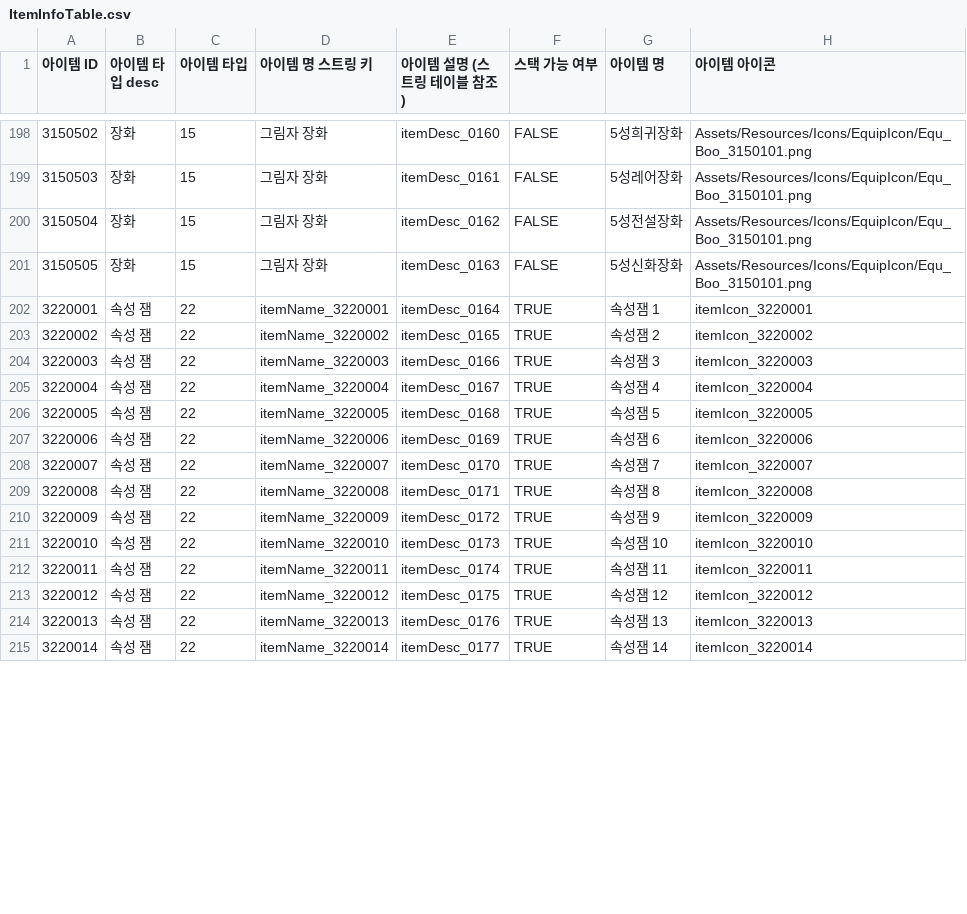
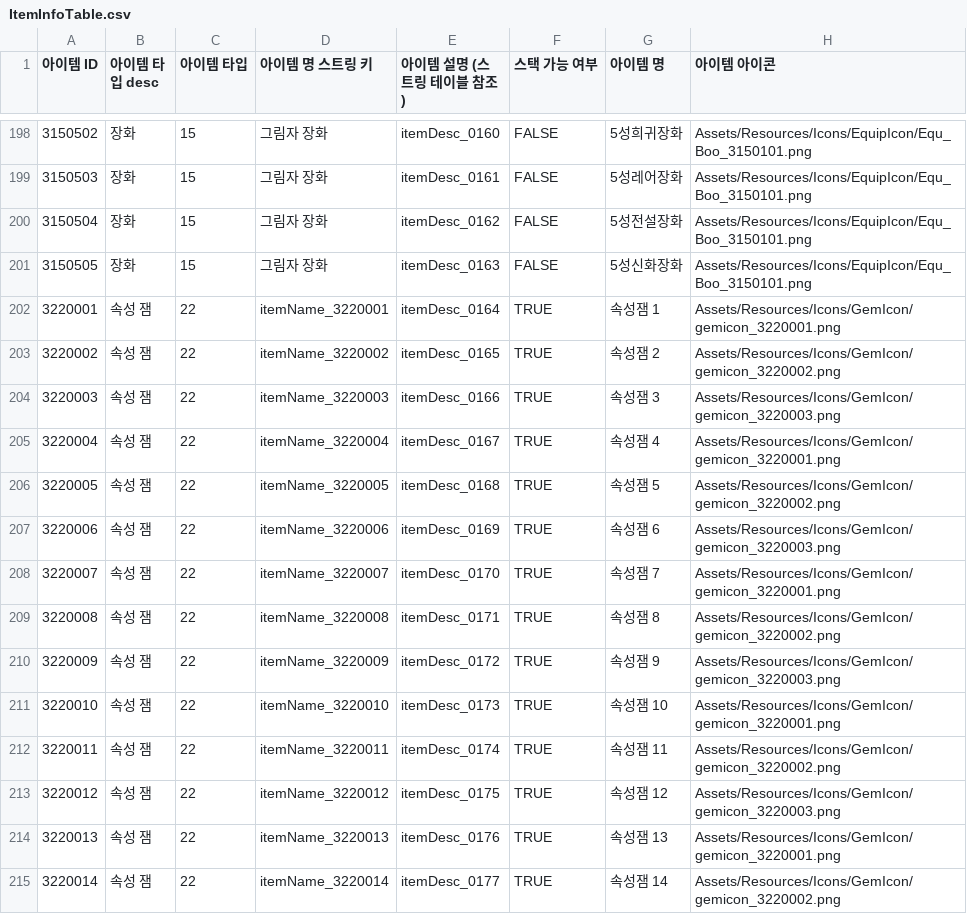
Before and after one commit to GodKong2431/Memorium, a CSV file: Assets/04. CSV/Item/ItemInfoTable.csv, drawn as a sheet; only a part is shown, gaps mark what is left out; the diff covers the shown part only; the diff names each change by its address in the sheet, - before the commit and + after, or states it on an @@ line.

```diff
--- a/Assets/04. CSV/Item/ItemInfoTable.csv
+++ b/Assets/04. CSV/Item/ItemInfoTable.csv
-H202 (아이템 아이콘): itemIcon_3220001
+H202 (아이템 아이콘): Assets/Resources/Icons/GemIcon/gemicon_3220001.png
-H203 (아이템 아이콘): itemIcon_3220002
+H203 (아이템 아이콘): Assets/Resources/Icons/GemIcon/gemicon_3220002.png
-H204 (아이템 아이콘): itemIcon_3220003
+H204 (아이템 아이콘): Assets/Resources/Icons/GemIcon/gemicon_3220003.png
-H205 (아이템 아이콘): itemIcon_3220004
+H205 (아이템 아이콘): Assets/Resources/Icons/GemIcon/gemicon_3220001.png
-H206 (아이템 아이콘): itemIcon_3220005
+H206 (아이템 아이콘): Assets/Resources/Icons/GemIcon/gemicon_3220002.png
-H207 (아이템 아이콘): itemIcon_3220006
+H207 (아이템 아이콘): Assets/Resources/Icons/GemIcon/gemicon_3220003.png
-H208 (아이템 아이콘): itemIcon_3220007
+H208 (아이템 아이콘): Assets/Resources/Icons/GemIcon/gemicon_3220001.png
-H209 (아이템 아이콘): itemIcon_3220008
+H209 (아이템 아이콘): Assets/Resources/Icons/GemIcon/gemicon_3220002.png
-H210 (아이템 아이콘): itemIcon_3220009
+H210 (아이템 아이콘): Assets/Resources/Icons/GemIcon/gemicon_3220003.png
-H211 (아이템 아이콘): itemIcon_3220010
+H211 (아이템 아이콘): Assets/Resources/Icons/GemIcon/gemicon_3220001.png
-H212 (아이템 아이콘): itemIcon_3220011
+H212 (아이템 아이콘): Assets/Resources/Icons/GemIcon/gemicon_3220002.png
-H213 (아이템 아이콘): itemIcon_3220012
+H213 (아이템 아이콘): Assets/Resources/Icons/GemIcon/gemicon_3220003.png
-H214 (아이템 아이콘): itemIcon_3220013
+H214 (아이템 아이콘): Assets/Resources/Icons/GemIcon/gemicon_3220001.png
-H215 (아이템 아이콘): itemIcon_3220014
+H215 (아이템 아이콘): Assets/Resources/Icons/GemIcon/gemicon_3220002.png
```
Also changed, not shown: 57 edited cells elsewhere in this file, Assets/04. CSV/Player/CharacterBaseStatInfoTable.csv, Assets/04. CSV/Player/StatUpgradeTable.csv, 21 other files.
